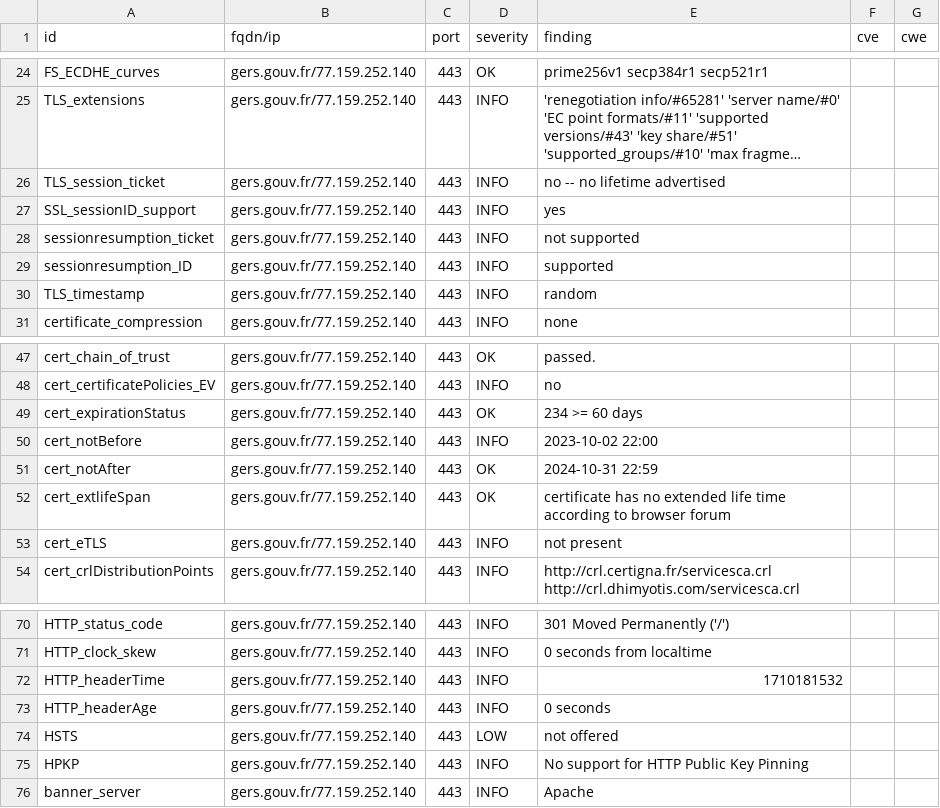
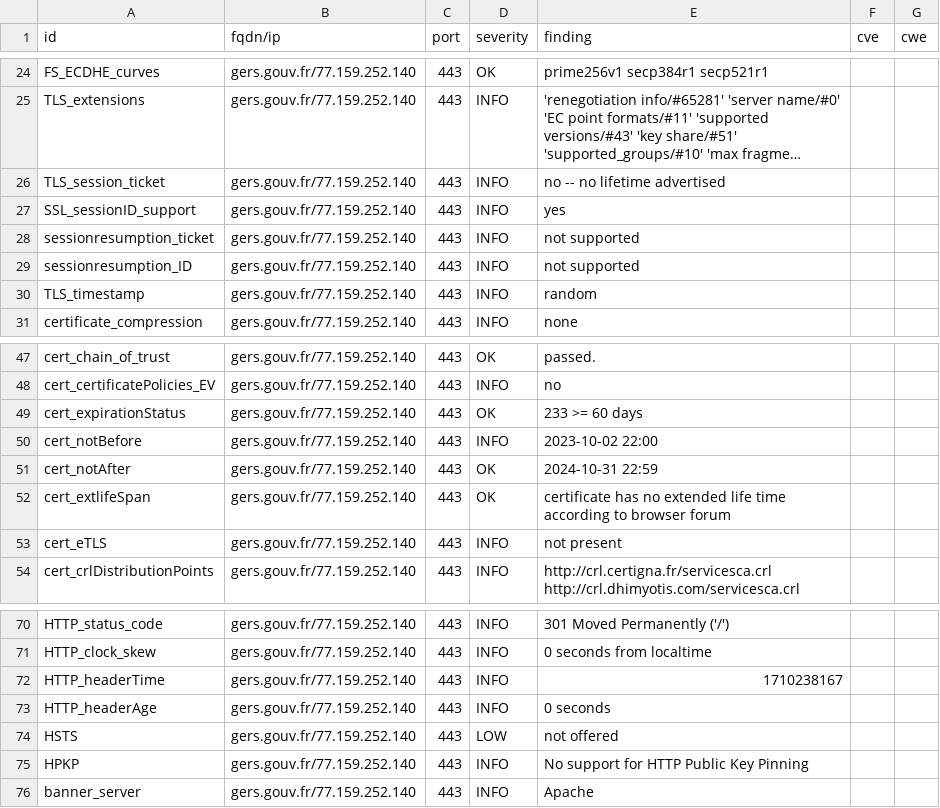
Before and after one commit to GKO-org/dashlordPrd5, a CSV file: results/aHR0cHM6Ly9nZXJzLmdvdXYuZnI=/testssl.csv, drawn as a sheet; only a part is shown, gaps mark what is left out; long unchanged cells end in ….

```diff
--- a/results/aHR0cHM6Ly9nZXJzLmdvdXYuZnI=/testssl.csv
+++ b/results/aHR0cHM6Ly9nZXJzLmdvdXYuZnI=/testssl.csv
@@ -28,3 +28,3 @@
 "sessionresumption_ticket","gers.gouv.fr/77.159.252.140","443","INFO","not supported","",""
-"sessionresumption_ID","gers.gouv.fr/77.159.252.140","443","INFO","supported","",""
+"sessionresumption_ID","gers.gouv.fr/77.159.252.140","443","INFO","not supported","",""
 "TLS_timestamp","gers.gouv.fr/77.159.252.140","443","INFO","random","",""
@@ -48,3 +48,3 @@
 "cert_certificatePolicies_EV","gers.gouv.fr/77.159.252.140","443","INFO","no","",""
-"cert_expirationStatus","gers.gouv.fr/77.159.252.140","443","OK","234 >= 60 days","",""
+"cert_expirationStatus","gers.gouv.fr/77.159.252.140","443","OK","233 >= 60 days","",""
 "cert_notBefore","gers.gouv.fr/77.159.252.140","443","INFO","2023-10-02 22:00","",""
@@ -71,3 +71,3 @@
 "HTTP_clock_skew","gers.gouv.fr/77.159.252.140","443","INFO","0 seconds from localtime","",""
-"HTTP_headerTime","gers.gouv.fr/77.159.252.140","443","INFO","1710181532","",""
+"HTTP_headerTime","gers.gouv.fr/77.159.252.140","443","INFO","1710238167","",""
 "HTTP_headerAge","gers.gouv.fr/77.159.252.140","443","INFO","0 seconds","",""
```
Also changed, not shown: 8 other files.
